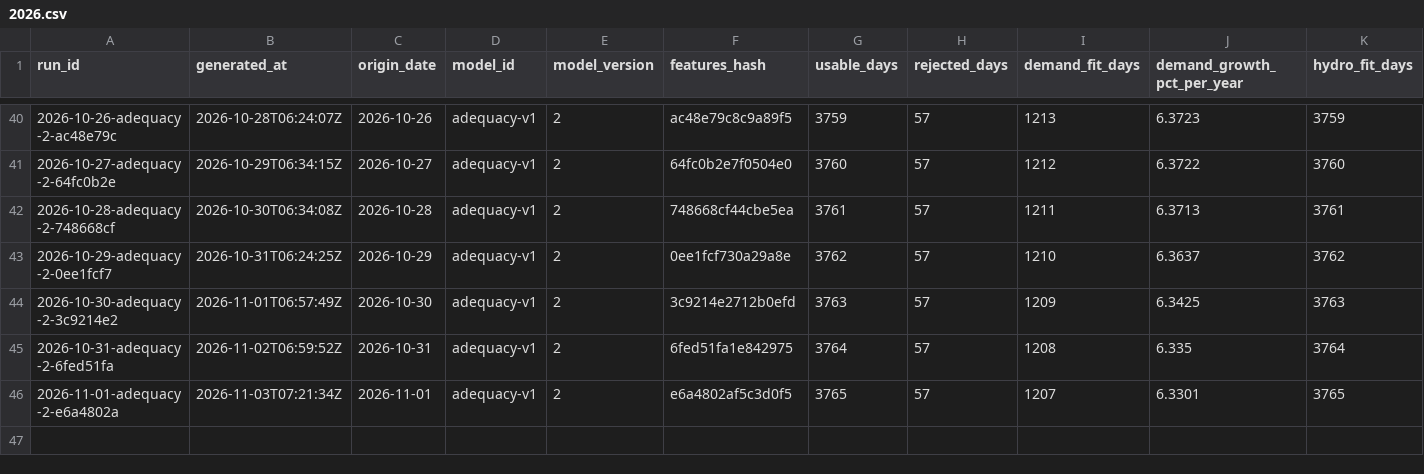
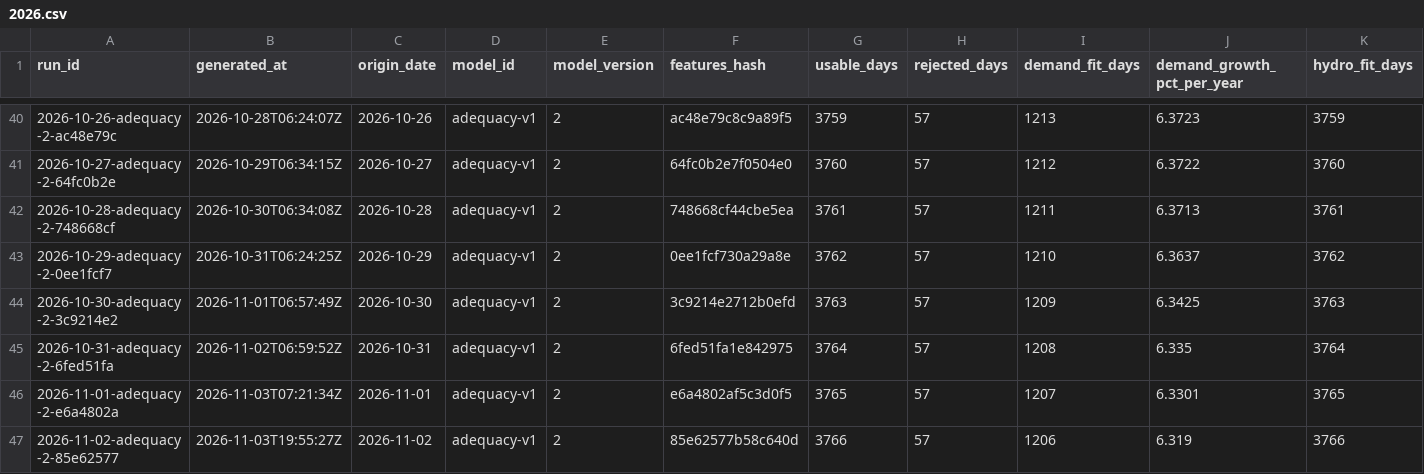
Before and after one commit to rengarcia/hydro-look, a CSV file: data/curated/adequacy_runs/2026.csv, drawn as a sheet; only a part is shown, gaps mark what is left out; rows hold the shown columns only; the diff names each change by its address in the sheet, - before the commit and + after, or states it on an @@ line.

```diff
--- a/data/curated/adequacy_runs/2026.csv
+++ b/data/curated/adequacy_runs/2026.csv
+row 47: 2026-11-02-adequacy-2-85e62577 | 2026-11-03T19:55:27Z | 2026-11-02 | adequacy-v1 | 2 | 85e62577b58c640d | 3766 | 57 | 1206 | 6.319 | 3766
```
Also changed, not shown: data/curated/adequacy_values/2026.csv, data/curated/forecast_runs/2026.csv, 8 other files.
